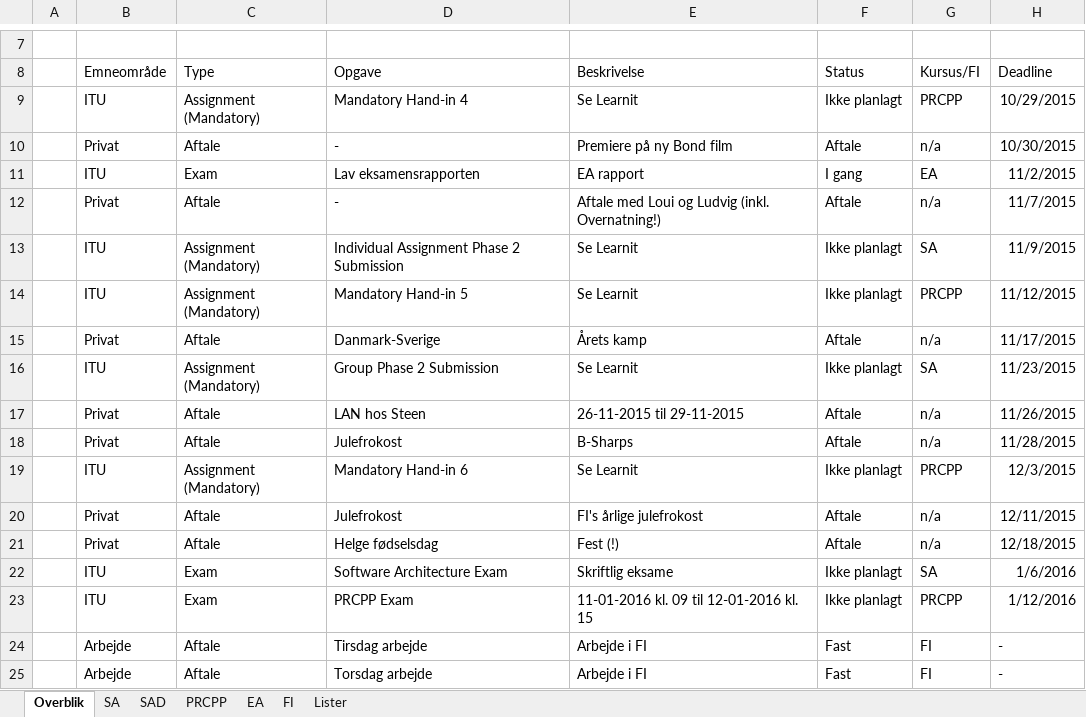
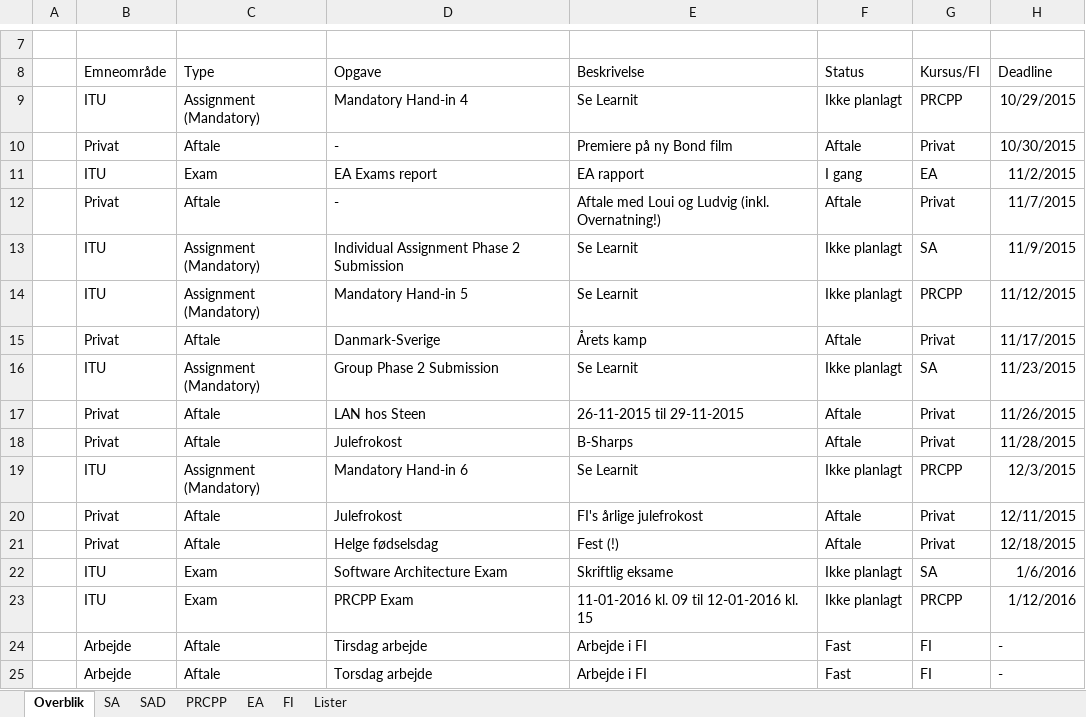
Before and after one commit to Ananochi/root, an Excel workbook: RLC.xlsm, sheet Overblik, drawn as a sheet; only a part is shown, gaps mark what is left out; values as stored, in another font and other column widths than the file's, no borders; charts and pictures and table styles not drawn; the diff names each change by its address in the sheet, - before the commit and + after, or states it on an @@ line.

Commit message:
moooaaar

```diff
--- a/RLC.xlsm (sheet Overblik)
+++ b/RLC.xlsm (sheet Overblik)
-G10: n/a
+G10: Privat
-D11: Lav eksamensrapporten
+D11: EA Exams report
-G12: n/a
+G12: Privat
-G15: n/a
+G15: Privat
-G17:G18: n/a
+G17:G18: Privat
-G20:G21: n/a
+G20:G21: Privat
```
Also changed, not shown: sheet Lister, sheet EA, charts or pictures.
